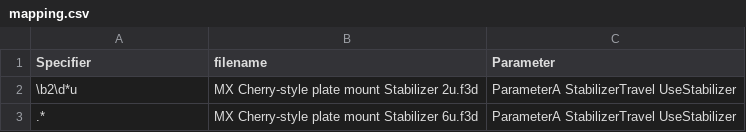
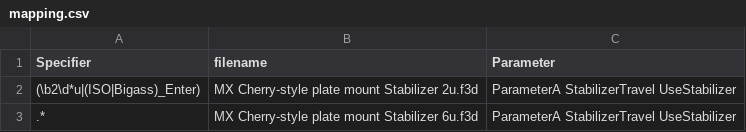
Before and after one commit to hajimen/p2ppcb_software, a CSV file: p2ppcb_parts_data_f360/parameters/cherry_stabilizer/mapping.csv, drawn as a sheet.

```diff
--- a/p2ppcb_parts_data_f360/parameters/cherry_stabilizer/mapping.csv
+++ b/p2ppcb_parts_data_f360/parameters/cherry_stabilizer/mapping.csv
@@ -1,3 +1,3 @@
 Specifier,filename,Parameter
-\b2\d*u,MX Cherry-style plate mount Stabilizer 2u.f3d,ParameterA StabilizerTravel UseStabilizer
+(\b2\d*u|(ISO|Bigass)_Enter),MX Cherry-style plate mount Stabilizer 2u.f3d,ParameterA StabilizerTravel UseStabilizer
 .*,MX Cherry-style plate mount Stabilizer 6u.f3d,ParameterA StabilizerTravel UseStabilizer
```
Also changed, not shown: p2ppcb_parts_data_f360/parameters/cherry_cap/mapping.csv, p2ppcb_parts_data_f360/parameters/dsa/mapping.csv, 21 other files.
